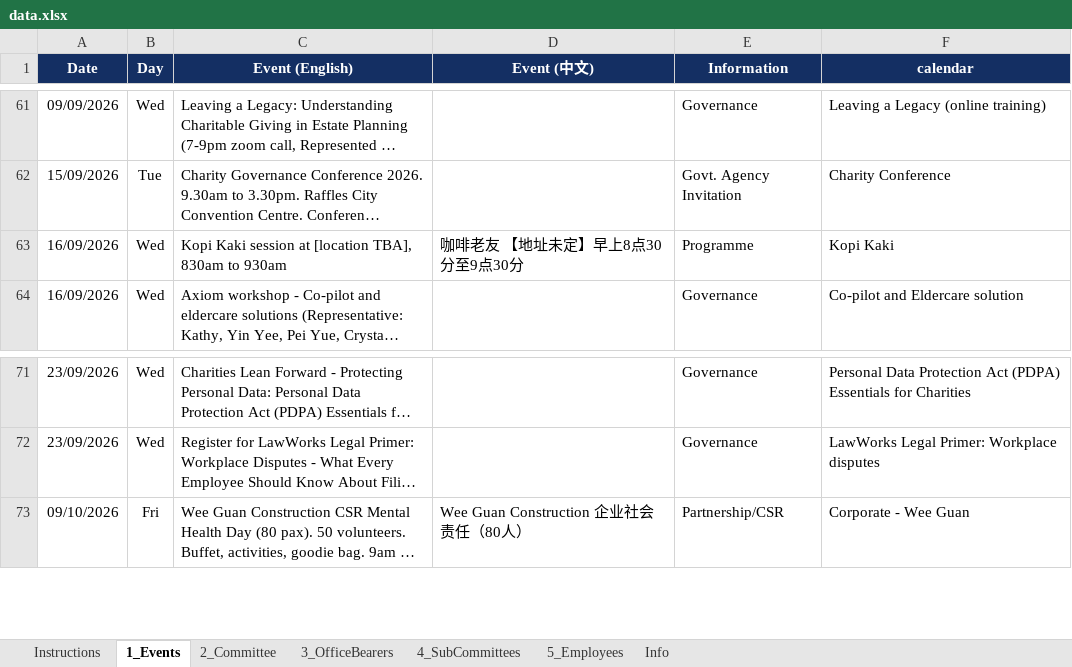
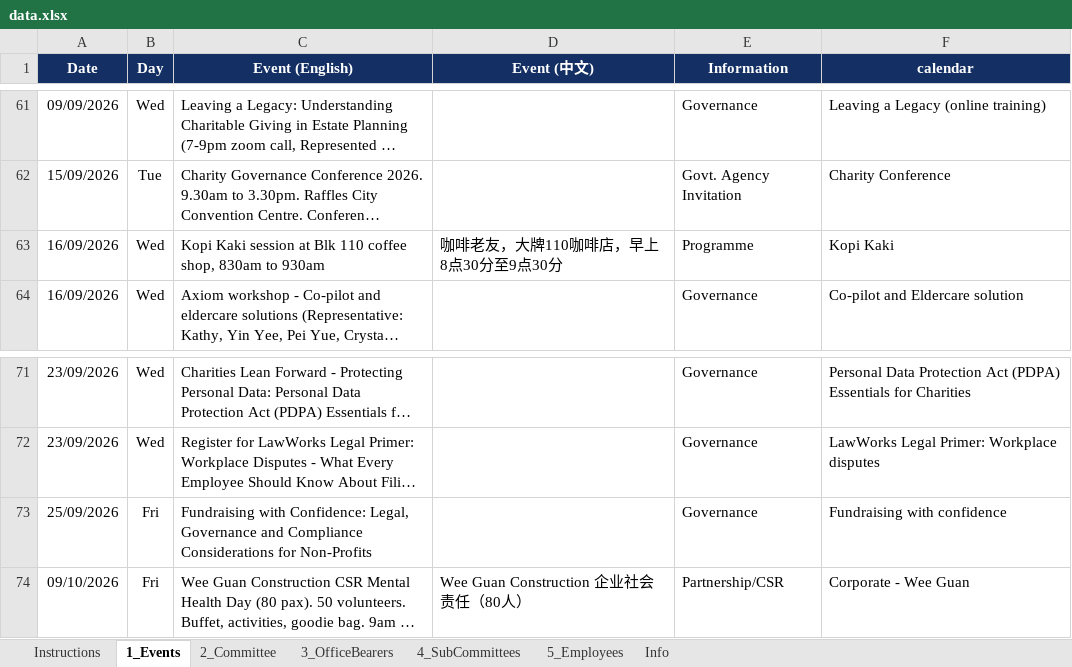
Before and after one commit to NamHongWelfareSS/Member-Handbook, an Excel workbook: data.xlsx, sheet 1_Events, drawn as a sheet; only a part is shown, gaps mark what is left out; long unchanged cells end in …; values as stored, in another font and other column widths than the file's, no borders; the diff names each change by its address in the sheet, - before the commit and + after, or states it on an @@ line.

Commit message:
Update data.xlsx

```diff
--- a/data.xlsx (sheet 1_Events)
+++ b/data.xlsx (sheet 1_Events)
-C63 (Event (English)): …session at [location TBA], 830am to…
+C63 (Event (English)): …session at Blk 110 coffee shop, 830am to…
-D63 (Event (中文)): 咖啡老友 【地址未定】早上8点30分至9点30分
+D63 (Event (中文)): 咖啡老友，大牌110咖啡店，早上8点30分至9点30分
+row 73: 25/09/2026 | Fri | Fundraising with Confidence: Legal, Governance and Compliance Considerations for Non-Profits |  | Governance | Fundraising with confidence
```
Also changed, not shown: sheet Info.
